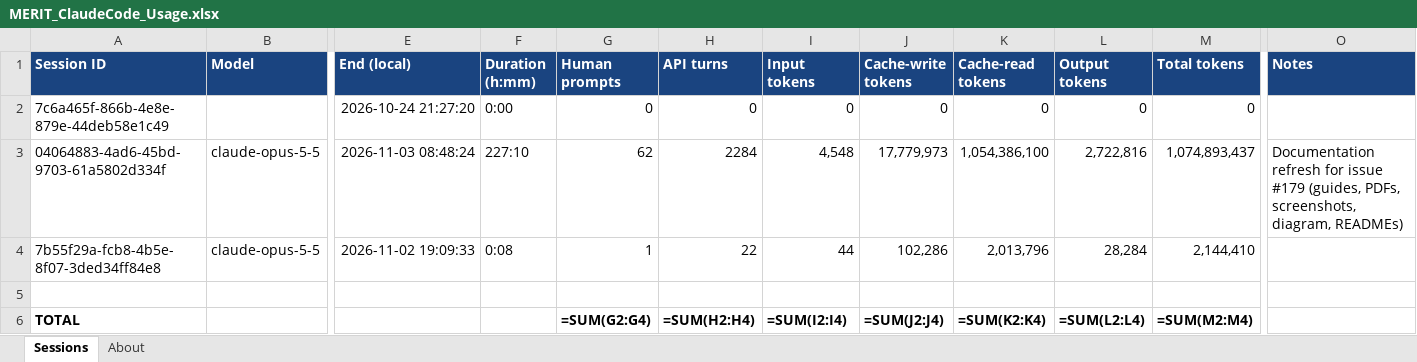
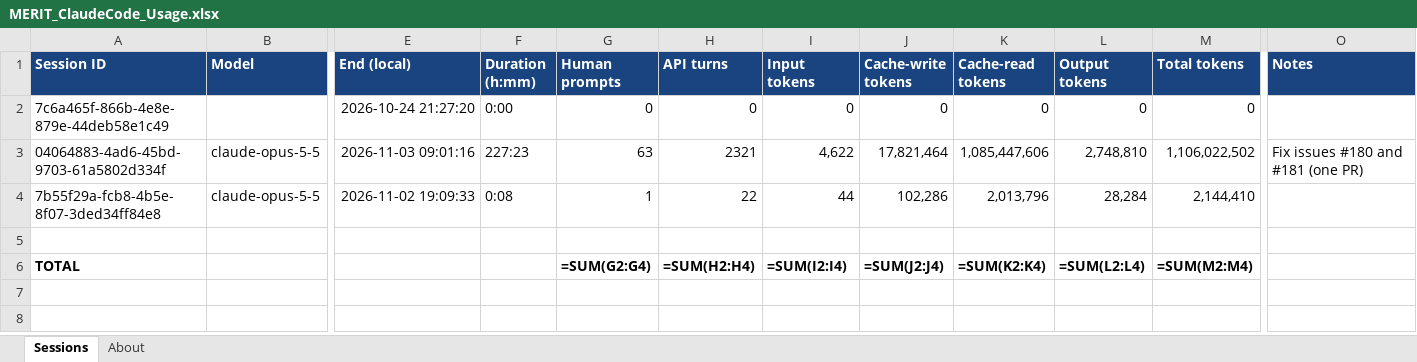
Before and after one commit to roscoe-sincero-sys/MERIT, an Excel workbook: journal/MERIT_ClaudeCode_Usage.xlsx, sheet Sessions, drawn as a sheet; only a part is shown, gaps mark what is left out; values as stored, in another font and other column widths than the file's, no borders; formulas without a stored value are shown as written; the diff names each change by its address in the sheet, - before the commit and + after, or states it on an @@ line.

```diff
--- a/journal/MERIT_ClaudeCode_Usage.xlsx (sheet Sessions)
+++ b/journal/MERIT_ClaudeCode_Usage.xlsx (sheet Sessions)
-E3 (End (local)): 2026-11-03 08:48:24
+E3 (End (local)): 2026-11-03 09:01:16
-F3 (Duration (h:mm)): 227:10
+F3 (Duration (h:mm)): 227:23
-G3 (Human prompts): 62
+G3 (Human prompts): 63
-H3 (API turns): 2284
+H3 (API turns): 2321
-I3 (Input tokens): 4,548
+I3 (Input tokens): 4,622
-J3 (Cache-write tokens): 17,779,973
+J3 (Cache-write tokens): 17,821,464
-K3 (Cache-read tokens): 1,054,386,100
+K3 (Cache-read tokens): 1,085,447,606
-L3 (Output tokens): 2,722,816
+L3 (Output tokens): 2,748,810
-M3 (Total tokens): 1,074,893,437
+M3 (Total tokens): 1,106,022,502
-O3 (Notes): Documentation refresh for issue #179 (guides, PDFs, screenshots, diagram, READMEs)
+O3 (Notes): Fix issues #180 and #181 (one PR)
```
Also changed, not shown: sheet About, tracking/MERIT_Task_Tracker.xlsx, 15 other files.
